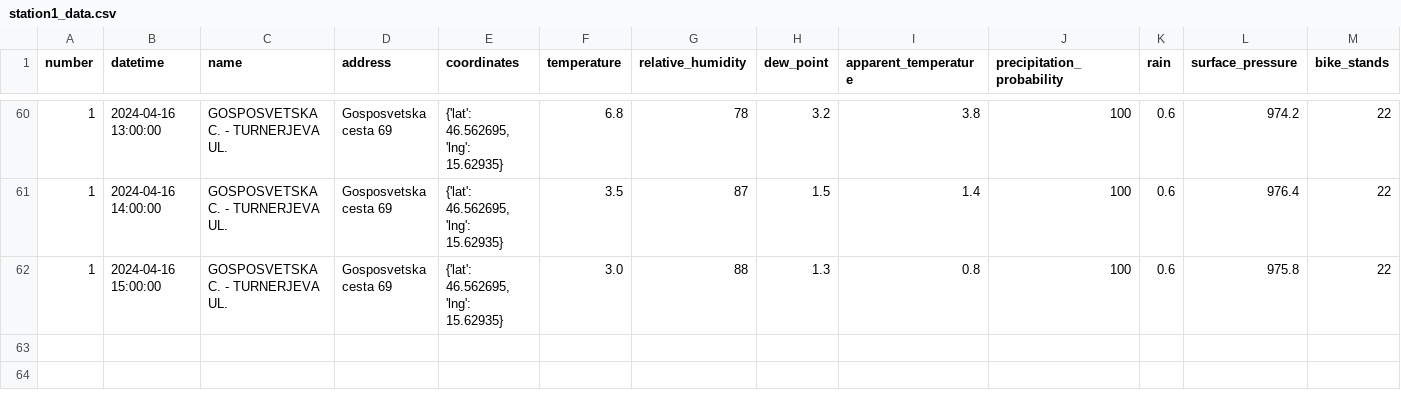
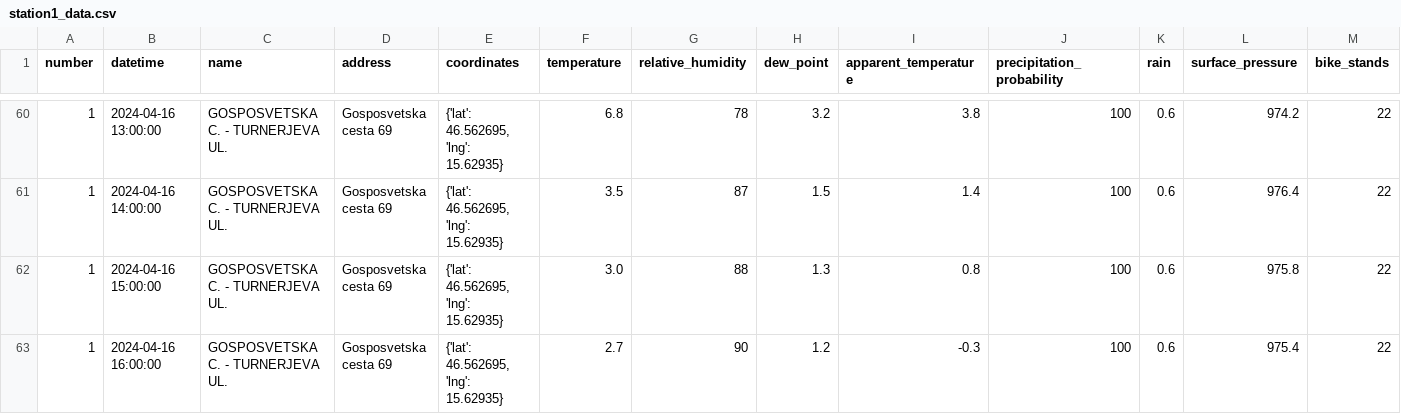
Before and after one commit to ChiefPatrik/mBikePredictions, a CSV file: data/processed/station1_data.csv, drawn as a sheet; only a part is shown, gaps mark what is left out; rows hold the shown columns only; the diff names each change by its address in the sheet, - before the commit and + after, or states it on an @@ line.

```diff
--- a/data/processed/station1_data.csv
+++ b/data/processed/station1_data.csv
+row 63: 1 | 2024-04-16 16:00:00 | GOSPOSVETSKA C. - TURNERJEVA UL. | Gosposvetska cesta 69 | {'lat': 46.562695, 'lng': 15.62935} | 2.7 | 90 | 1.2 | -0.3 | 100 | 0.6 | 975.4 | 22
```
Also changed, not shown: data/processed/station13_data.csv, data/processed/station15_data.csv, 28 other files.
